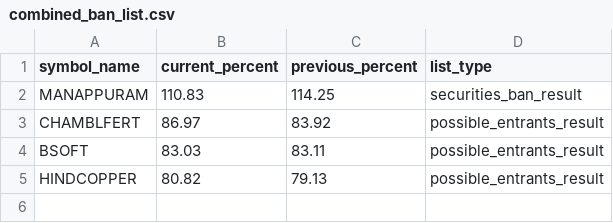
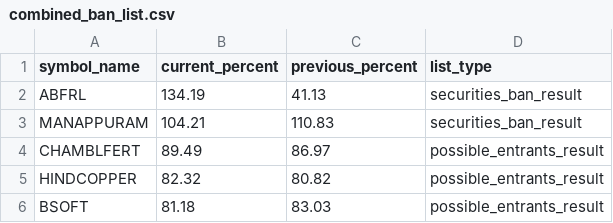
Before and after one commit to tsrajpurohit/MWPL, a CSV file: combined_ban_list.csv, drawn as a sheet.

```diff
--- a/combined_ban_list.csv
+++ b/combined_ban_list.csv
@@ -1,5 +1,6 @@
 symbol_name,current_percent,previous_percent,list_type
-MANAPPURAM,110.83,114.25,securities_ban_result
-CHAMBLFERT,86.97,83.92,possible_entrants_result
-BSOFT,83.03,83.11,possible_entrants_result
-HINDCOPPER,80.82,79.13,possible_entrants_result
+ABFRL,134.19,41.13,securities_ban_result
+MANAPPURAM,104.21,110.83,securities_ban_result
+CHAMBLFERT,89.49,86.97,possible_entrants_result
+HINDCOPPER,82.32,80.82,possible_entrants_result
+BSOFT,81.18,83.03,possible_entrants_result
```
